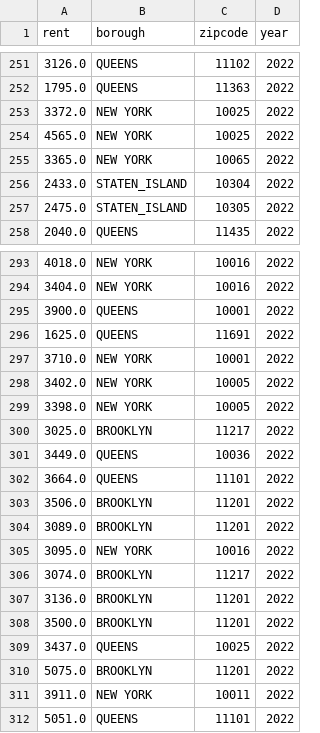
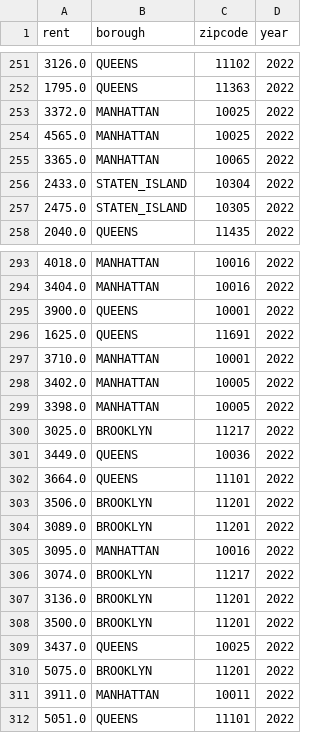
Before and after one commit to hpuma/Airbnb_Rental_Project, a CSV file: data/clean/nyc_rental_prices.csv, drawn as a sheet; only a part is shown, gaps mark what is left out; the diff covers the shown part only.

Commit message:
Mapped NEW YORK to borough MANHATTAN

```diff
--- a/data/clean/nyc_rental_prices.csv
+++ b/data/clean/nyc_rental_prices.csv
@@ -252,5 +252,5 @@ rent,borough,zipcode,year
 1795.0,QUEENS,11363,2022
-3372.0,NEW YORK,10025,2022
-4565.0,NEW YORK,10025,2022
-3365.0,NEW YORK,10065,2022
+3372.0,MANHATTAN,10025,2022
+4565.0,MANHATTAN,10025,2022
+3365.0,MANHATTAN,10065,2022
 2433.0,STATEN_ISLAND,10304,2022
@@ -293,8 +293,8 @@ rent,borough,zipcode,year
-4018.0,NEW YORK,10016,2022
-3404.0,NEW YORK,10016,2022
+4018.0,MANHATTAN,10016,2022
+3404.0,MANHATTAN,10016,2022
 3900.0,QUEENS,10001,2022
 1625.0,QUEENS,11691,2022
-3710.0,NEW YORK,10001,2022
-3402.0,NEW YORK,10005,2022
-3398.0,NEW YORK,10005,2022
+3710.0,MANHATTAN,10001,2022
+3402.0,MANHATTAN,10005,2022
+3398.0,MANHATTAN,10005,2022
 3025.0,BROOKLYN,11217,2022
@@ -304,3 +304,3 @@ rent,borough,zipcode,year
 3089.0,BROOKLYN,11201,2022
-3095.0,NEW YORK,10016,2022
+3095.0,MANHATTAN,10016,2022
 3074.0,BROOKLYN,11217,2022
@@ -310,3 +310,3 @@ rent,borough,zipcode,year
 5075.0,BROOKLYN,11201,2022
-3911.0,NEW YORK,10011,2022
+3911.0,MANHATTAN,10011,2022
 5051.0,QUEENS,11101,2022
```
Also changed, not shown: 14 edited cells elsewhere in this file.
